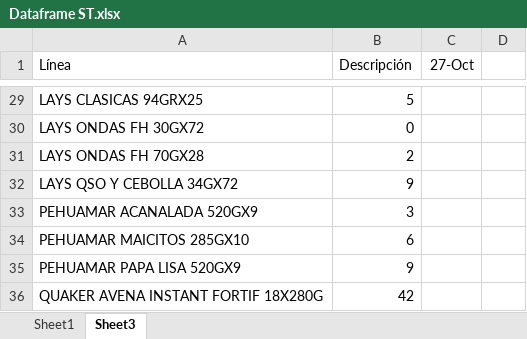
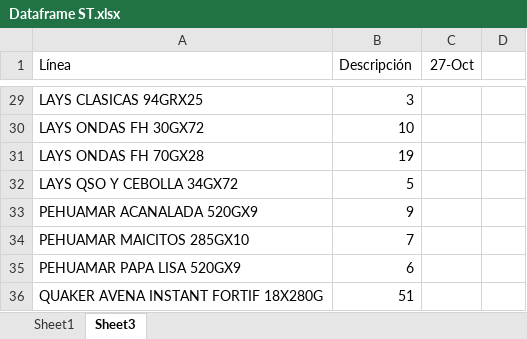
Before and after one commit to Catalinam24/presentaci-n, an Excel workbook: Dataframe ST.xlsx, sheet Sheet3, drawn as a sheet; only a part is shown, gaps mark what is left out; values as stored, in another font and other column widths than the file's, no borders; the diff covers the shown part only; the diff names each change by its address in the sheet, - before the commit and + after, or states it on an @@ line.

```diff
--- a/Dataframe ST.xlsx (sheet Sheet3)
+++ b/Dataframe ST.xlsx (sheet Sheet3)
-B29 (Descripción): 5
+B29 (Descripción): 3
-B30 (Descripción): 0
+B30 (Descripción): 10
-B31 (Descripción): 2
+B31 (Descripción): 19
-B32 (Descripción): 9
+B32 (Descripción): 5
-B33 (Descripción): 3
+B33 (Descripción): 9
-B34 (Descripción): 6
+B34 (Descripción): 7
-B35 (Descripción): 9
+B35 (Descripción): 6
-B36 (Descripción): 42
+B36 (Descripción): 51
```
Also changed, not shown: 22 edited cells elsewhere in this sheet, sheet Sheet1, Dataframe Fam.xlsx.
